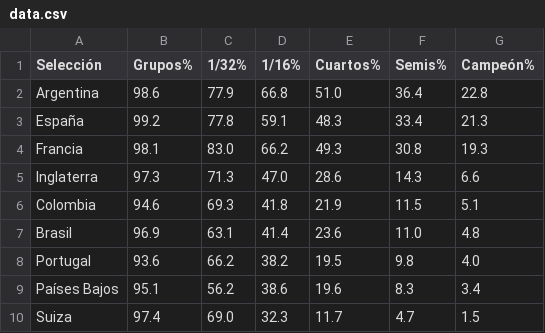
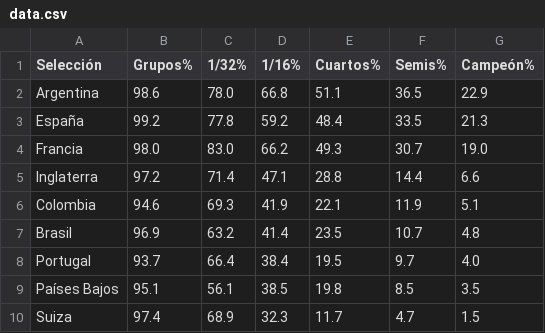
Before and after one commit to mikedataspain/mundial-elo, a CSV file: data.csv, drawn as a sheet; only a part is shown; the diff covers the shown part only.

```diff
--- a/data.csv
+++ b/data.csv
@@ -1,10 +1,10 @@
 Selección,Grupos%,1/32%,1/16%,Cuartos%,Semis%,Campeón%
-Argentina,98.6,77.9,66.8,51.0,36.4,22.8
-España,99.2,77.8,59.1,48.3,33.4,21.3
-Francia,98.1,83.0,66.2,49.3,30.8,19.3
-Inglaterra,97.3,71.3,47.0,28.6,14.3,6.6
-Colombia,94.6,69.3,41.8,21.9,11.5,5.1
-Brasil,96.9,63.1,41.4,23.6,11.0,4.8
-Portugal,93.6,66.2,38.2,19.5,9.8,4.0
-Países Bajos,95.1,56.2,38.6,19.6,8.3,3.4
-Suiza,97.4,69.0,32.3,11.7,4.7,1.5
+Argentina,98.6,78.0,66.8,51.1,36.5,22.9
+España,99.2,77.8,59.2,48.4,33.5,21.3
+Francia,98.0,83.0,66.2,49.3,30.7,19.0
+Inglaterra,97.2,71.4,47.1,28.8,14.4,6.6
+Colombia,94.6,69.3,41.9,22.1,11.9,5.1
+Brasil,96.9,63.2,41.4,23.5,10.7,4.8
+Portugal,93.7,66.4,38.4,19.5,9.7,4.0
+Países Bajos,95.1,56.1,38.5,19.8,8.5,3.5
+Suiza,97.4,68.9,32.3,11.7,4.7,1.5
```
Also changed, not shown: 2 added rows, 2 removed rows and 97 edited cells elsewhere in this file, 1 other file.
